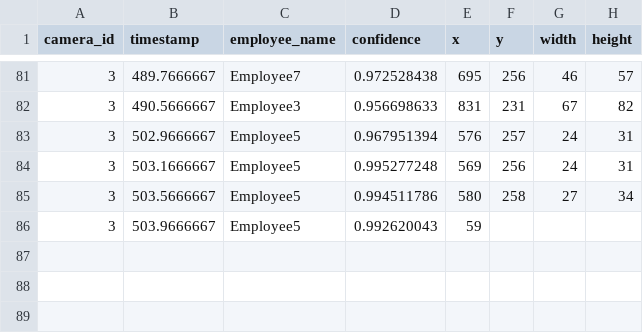
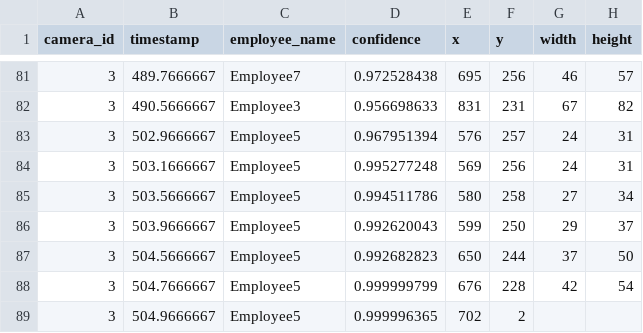
Before and after one commit to cinderellab/Vision-Based-Attendance-Tracker, a CSV file: Attendance_Logic_Module/test3.csv, drawn as a sheet; only a part is shown, gaps mark what is left out.

Commit message:
fix #58

```diff
--- a/Attendance_Logic_Module/test3.csv
+++ b/Attendance_Logic_Module/test3.csv
@@ -85,2 +85,5 @@ camera_id,timestamp,employee_name,confidence,x,y,width,height
 3,503.5666667,Employee5,0.994511786,580,258,27,34
-3,503.9666667,Employee5,0.992620043,59
+3,503.9666667,Employee5,0.992620043,599,250,29,37
+3,504.5666667,Employee5,0.992682823,650,244,37,50
+3,504.7666667,Employee5,0.999999799,676,228,42,54
+3,504.9666667,Employee5,0.999996365,702,2
```
